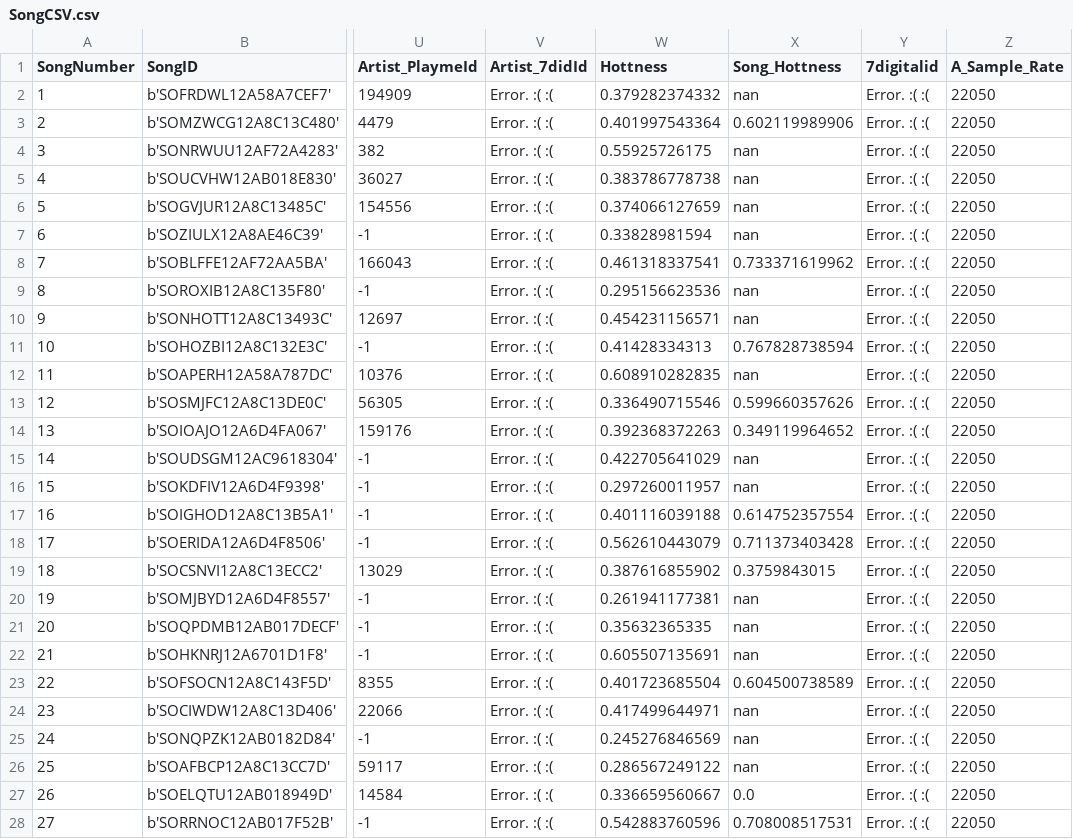
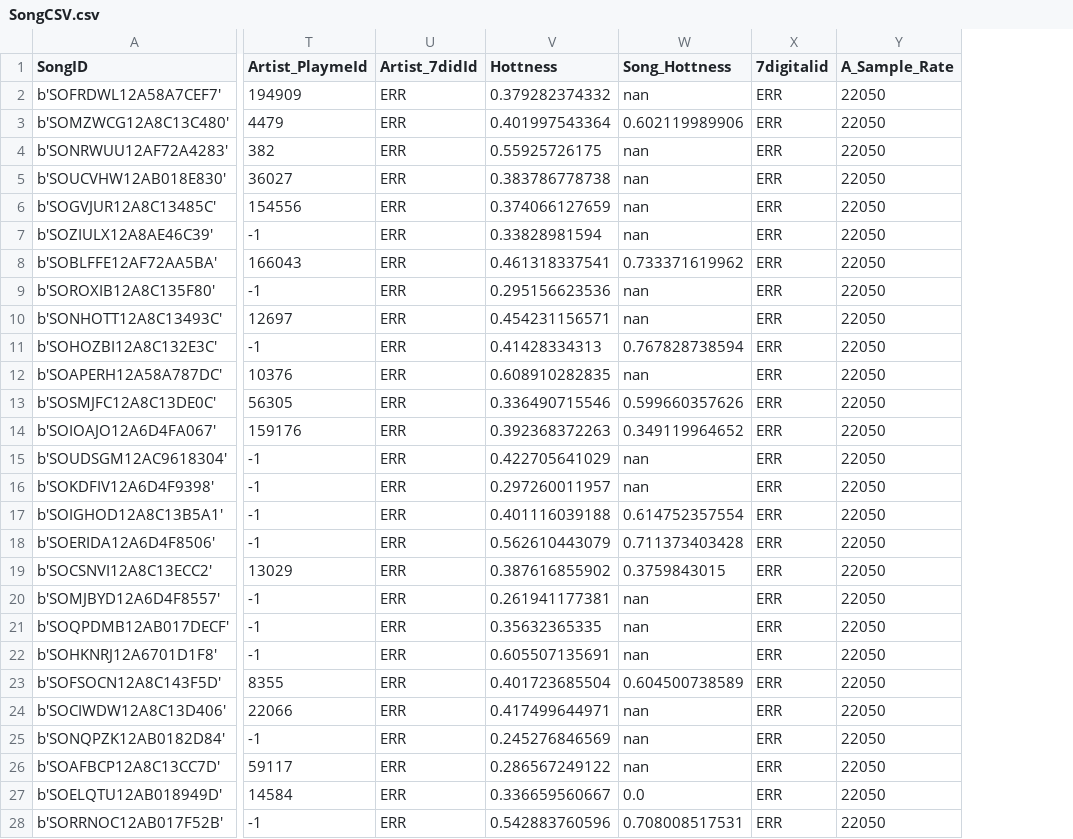
Before and after one commit to cybercomgroup/Big_Data, a CSV file: Cloudera/Code/million_song_dataset/SongCSV.csv, drawn as a sheet; only a part is shown, gaps mark what is left out; removed rows and columns are numbered as before the commit, all else as after; the diff covers the shown part only; the diff names each change by its address in the sheet, - before the commit and + after, or states it on an @@ line.

Commit message:
Deleted song count.

```diff
--- a/Cloudera/Code/million_song_dataset/SongCSV.csv
+++ b/Cloudera/Code/million_song_dataset/SongCSV.csv
-column A (SongNumber), rows 2-28: 1 | 2 | 3 | 4 | 5 | 6 | 7 | 8 | 9 | 10 | 11 | 12 | 13 | 14 | 15 | 16 | 17 | 18 | 19 | 20 | 21 | 22 | 23 | 24 | 25 | 26 | 27
-U2:U28 (Artist_7didId): Error. :( :(
+U2:U28 (Artist_7didId): ERR
-X2:X28 (7digitalid): Error. :( :(
+X2:X28 (7digitalid): ERR
```
Also changed, not shown: 52 edited cells elsewhere in this file, Cloudera/Code/million_song_dataset/SongCSV_fixed.csv, 1 other file.
